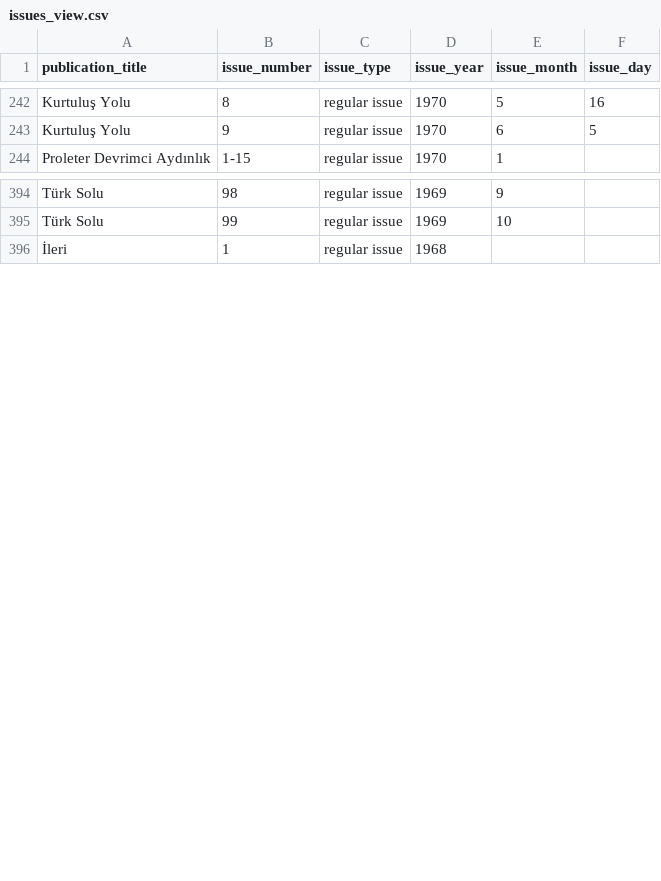
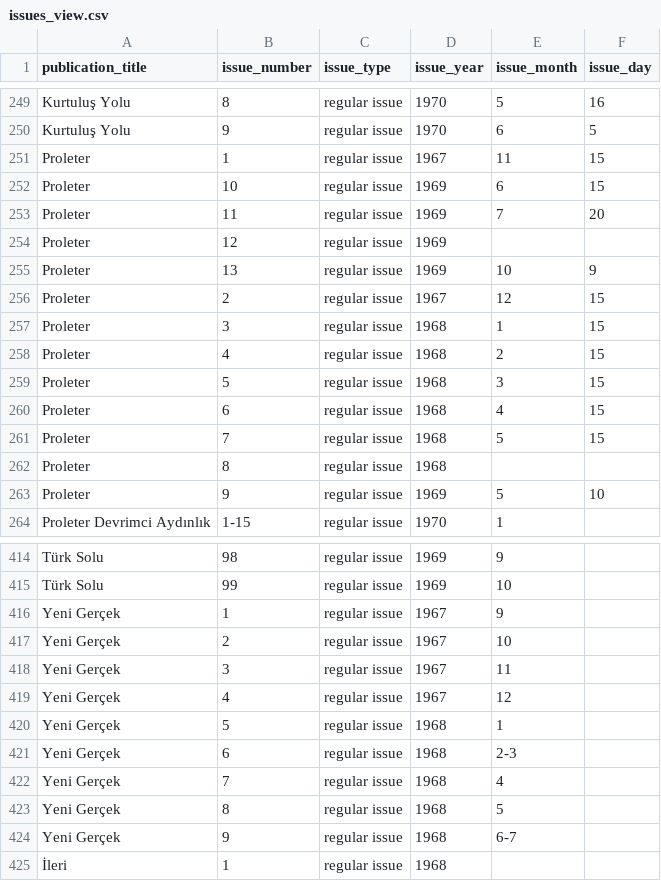
Before and after one commit to ACortellari/ACortellari.github.io, a CSV file: tpc/Sources Database/issues_view.csv, drawn as a sheet; only a part is shown, gaps mark what is left out; the diff covers the shown part only; the diff names each change by its address in the sheet, - before the commit and + after, or states it on an @@ line.

Commit message:
add more publications to the db

```diff
--- a/tpc/Sources Database/issues_view.csv
+++ b/tpc/Sources Database/issues_view.csv
+row 251: Proleter | 1 | regular issue | 1967 | 11 | 15
+row 252: Proleter | 10 | regular issue | 1969 | 6 | 15
+row 253: Proleter | 11 | regular issue | 1969 | 7 | 20
+row 254: Proleter | 12 | regular issue | 1969
+row 255: Proleter | 13 | regular issue | 1969 | 10 | 9
+row 256: Proleter | 2 | regular issue | 1967 | 12 | 15
+row 257: Proleter | 3 | regular issue | 1968 | 1 | 15
+row 258: Proleter | 4 | regular issue | 1968 | 2 | 15
+row 259: Proleter | 5 | regular issue | 1968 | 3 | 15
+row 260: Proleter | 6 | regular issue | 1968 | 4 | 15
+row 261: Proleter | 7 | regular issue | 1968 | 5 | 15
+row 262: Proleter | 8 | regular issue | 1968
+row 263: Proleter | 9 | regular issue | 1969 | 5 | 10
+row 416: Yeni Gerçek | 1 | regular issue | 1967 | 9
+row 417: Yeni Gerçek | 2 | regular issue | 1967 | 10
+row 418: Yeni Gerçek | 3 | regular issue | 1967 | 11
+row 419: Yeni Gerçek | 4 | regular issue | 1967 | 12
+row 420: Yeni Gerçek | 5 | regular issue | 1968 | 1
+row 421: Yeni Gerçek | 6 | regular issue | 1968 | 2-3
+row 422: Yeni Gerçek | 7 | regular issue | 1968 | 4
+row 423: Yeni Gerçek | 8 | regular issue | 1968 | 5
+row 424: Yeni Gerçek | 9 | regular issue | 1968 | 6-7
```
Also changed, not shown: 7 added rows elsewhere in this file, tpc/Sources Database/publications_view.csv, 9 other files.
